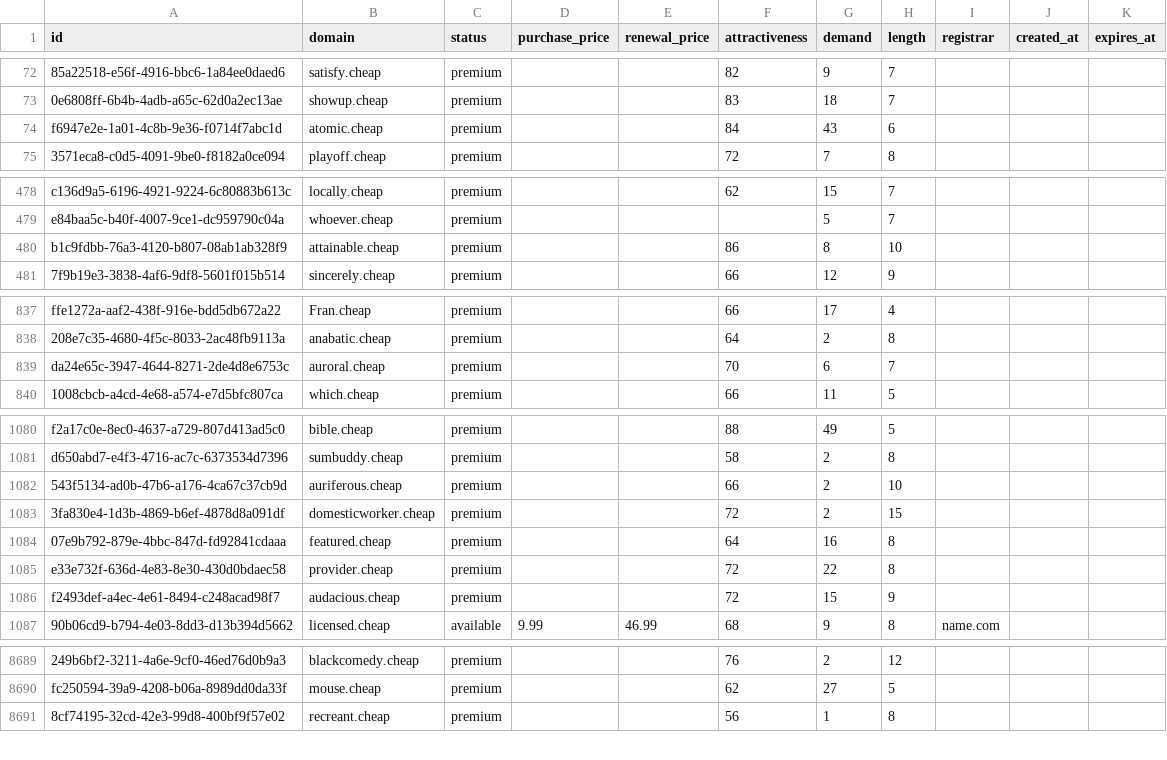
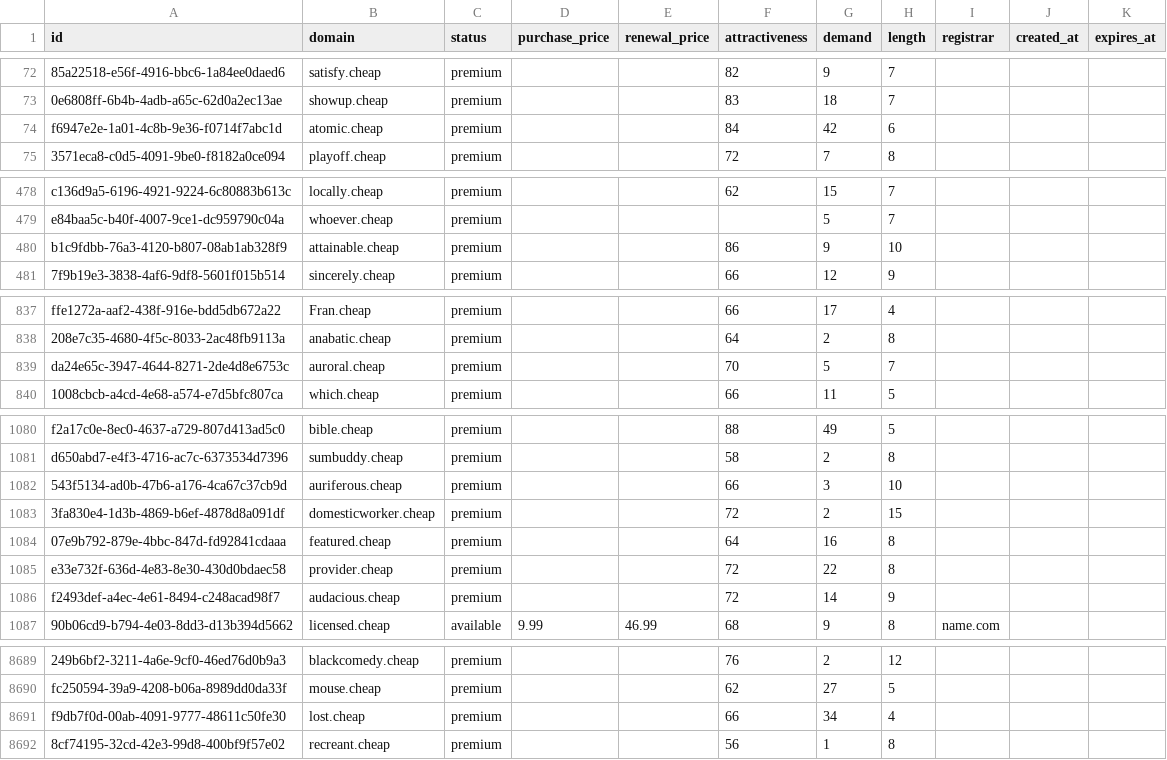
Before and after one commit to UniqueDomains/cheap-oneword-domains, a CSV file: cheap.csv, drawn as a sheet; only a part is shown, gaps mark what is left out; the diff covers the shown part only; the diff names each change by its address in the sheet, - before the commit and + after, or states it on an @@ line.

Commit message:
Domains update

```diff
--- a/cheap.csv
+++ b/cheap.csv
-G74 (demand): 43
+G74 (demand): 42
-G480 (demand): 8
+G480 (demand): 9
-G839 (demand): 6
+G839 (demand): 5
-G1082 (demand): 2
+G1082 (demand): 3
-G1086 (demand): 15
+G1086 (demand): 14
+row 8691: f9db7f0d-00ab-4091-9777-48611c50fe30 | lost.cheap | premium |  |  | 66 | 34 | 4
```
Also changed, not shown: 37 edited cells elsewhere in this file, 3 other files.
